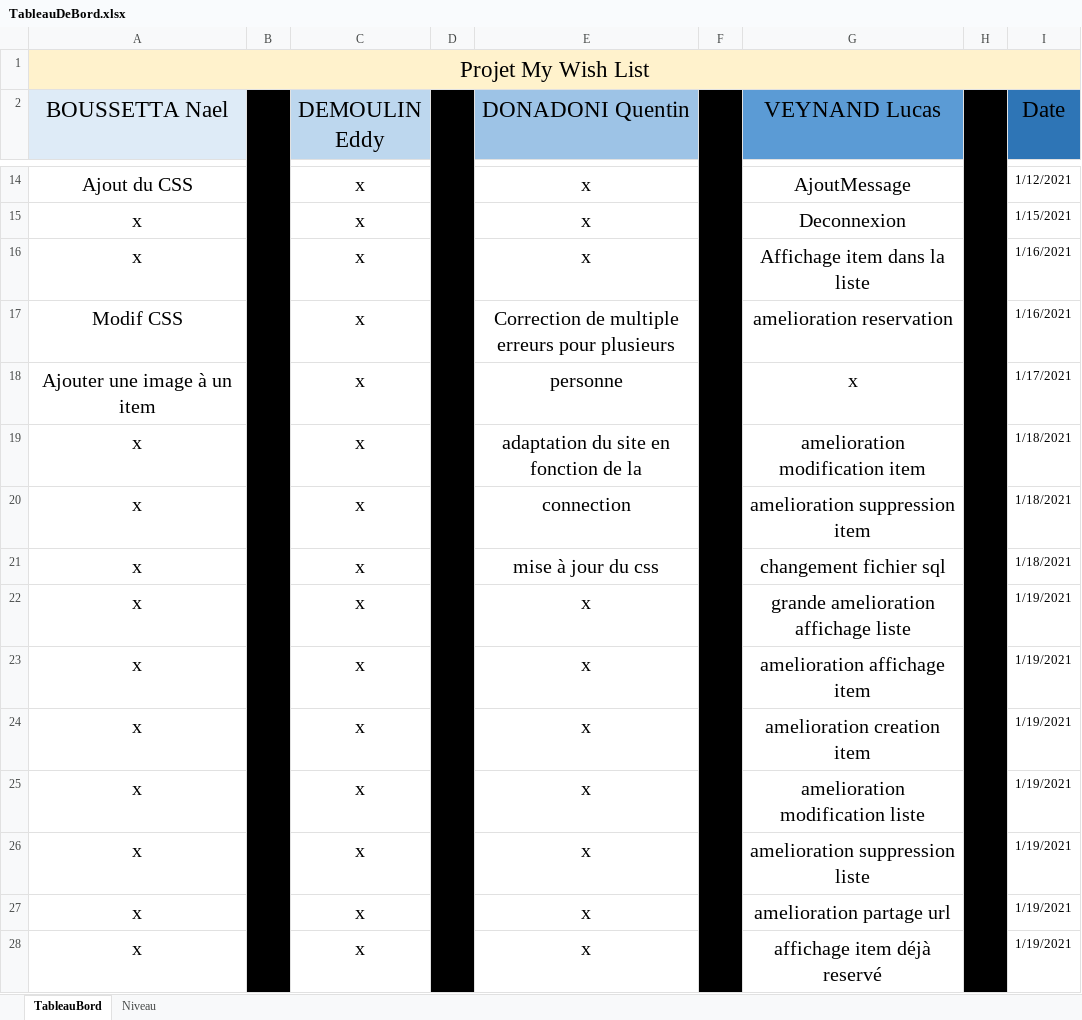
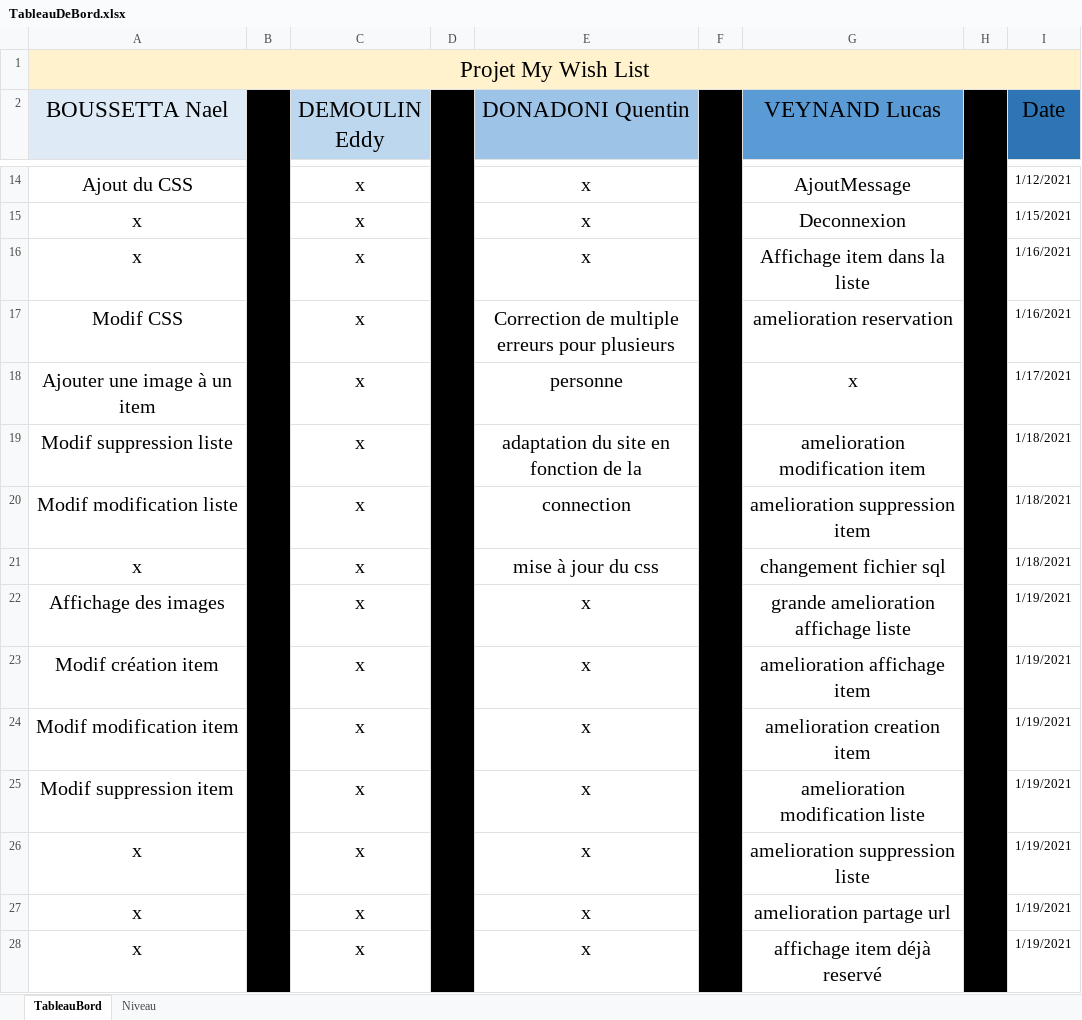
Before and after one commit to LucasInf/S3D_MyWishList, an Excel workbook: TableauDeBord.xlsx, sheet TableauBord, drawn as a sheet; only a part is shown, gaps mark what is left out; values as stored, in another font and other column widths than the file's, no borders; conditional formats not drawn; the diff names each change by its address in the sheet, - before the commit and + after, or states it on an @@ line.

Commit message:
modif tableau de bord

```diff
--- a/TableauDeBord.xlsx (sheet TableauBord)
+++ b/TableauDeBord.xlsx (sheet TableauBord)
-A19 (BOUSSETTA Nael): x
+A19 (BOUSSETTA Nael): Modif suppression liste
-A20 (BOUSSETTA Nael): x
+A20 (BOUSSETTA Nael): Modif modification liste
-A22 (BOUSSETTA Nael): x
+A22 (BOUSSETTA Nael): Affichage des images
-A23 (BOUSSETTA Nael): x
+A23 (BOUSSETTA Nael): Modif création item
-A24 (BOUSSETTA Nael): x
+A24 (BOUSSETTA Nael): Modif modification item
-A25 (BOUSSETTA Nael): x
+A25 (BOUSSETTA Nael): Modif suppression item
```
